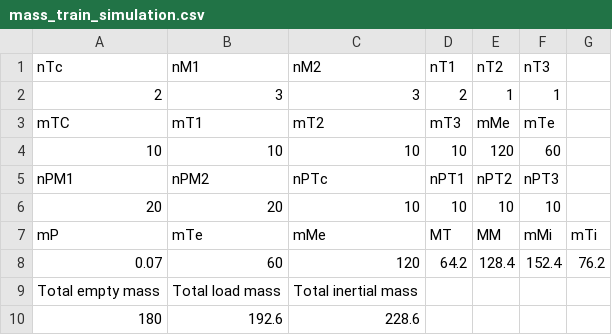
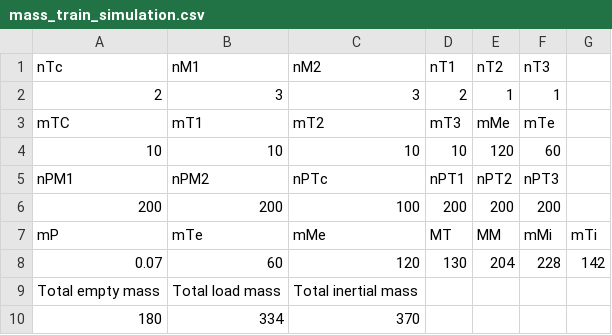
Before and after one commit to illufoxKusanagi/Train-Simulation-App, a CSV file: formulas/mass_train_simulation.csv, drawn as a sheet.

```diff
--- a/formulas/mass_train_simulation.csv
+++ b/formulas/mass_train_simulation.csv
@@ -5,6 +5,6 @@ mTC, mT1, mT2, mT3, mMe, mTe
 nPM1, nPM2, nPTc, nPT1, nPT2, nPT3
-20,20,10,10,10,10
+200,200,100,200,200,200
 mP, mTe, mMe, MT, MM, mMi, mTi
-0.07,60,120,64.2,128.4,152.4,76.2
+0.07,60,120,130,204,228,142
 Total empty mass, Total load mass, Total inertial mass
-180,192.6,228.6
+180,334,370
```
Also changed, not shown: formulas/train_simulation.csv, 7 other files.
